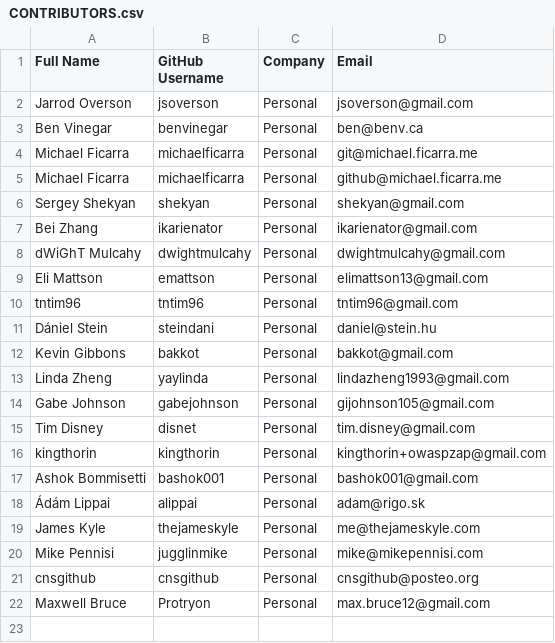
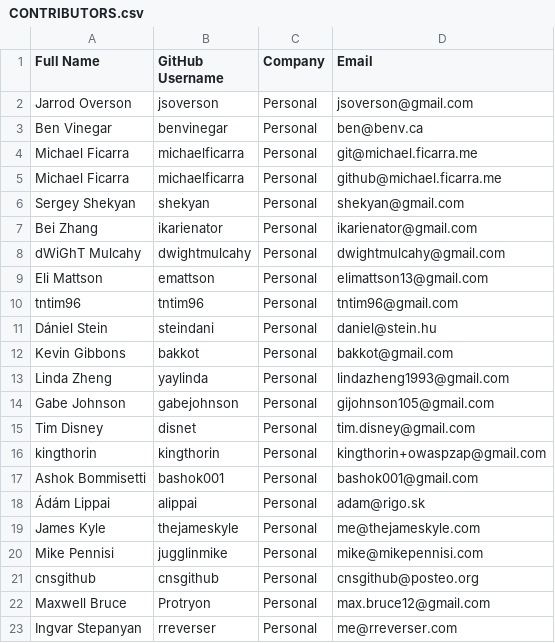
Before and after one commit to shapesecurity/CLA, a CSV file: CONTRIBUTORS.csv, drawn as a sheet.

Commit message:
Update CONTRIBUTORS.csv (#31)

```diff
--- a/CONTRIBUTORS.csv
+++ b/CONTRIBUTORS.csv
@@ -22 +22,2 @@ cnsgithub, cnsgithub, Personal, cnsgithub@posteo.org
 Maxwell Bruce, Protryon, Personal, max.bruce12@gmail.com
+Ingvar Stepanyan, rreverser, Personal, me@rreverser.com
```
